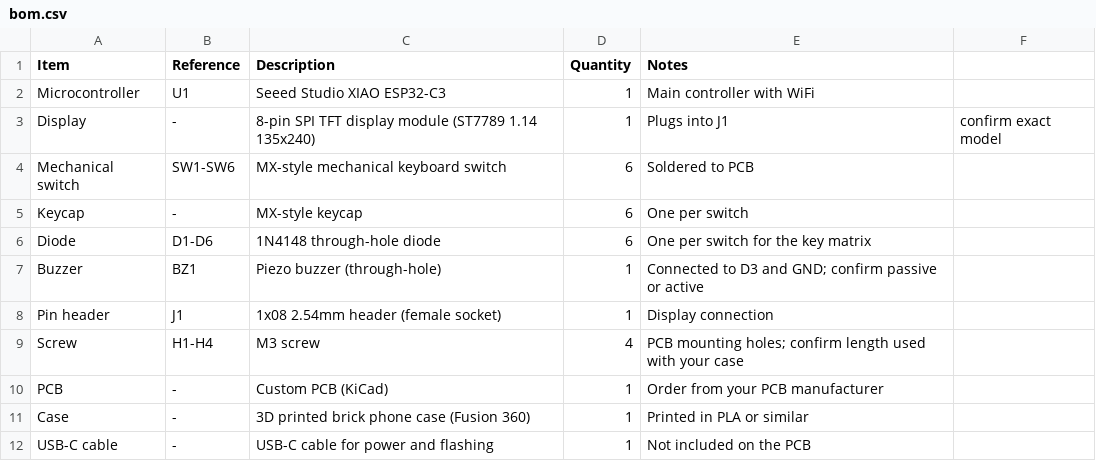
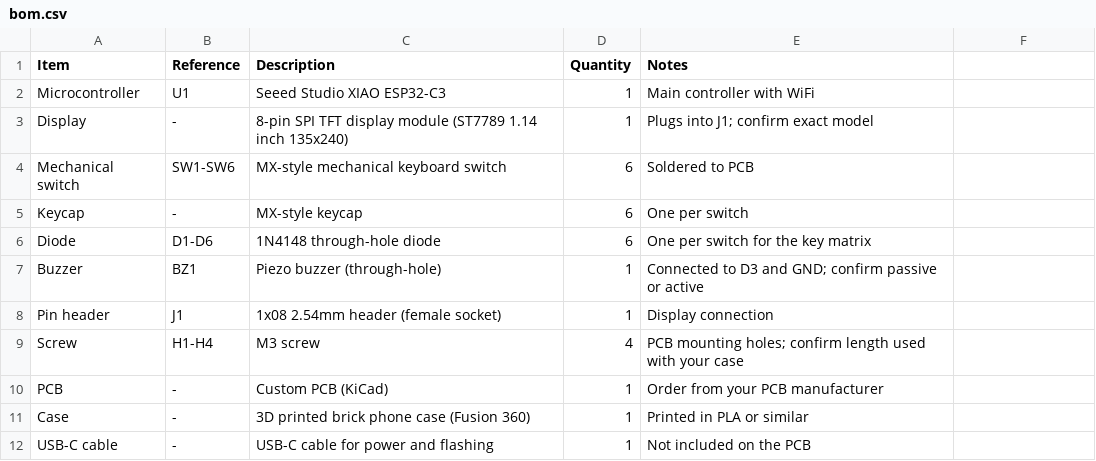
Before and after one commit to husnainxali/Wake-up-, a CSV file: bom.csv, drawn as a sheet.

Commit message:
Clarify display description in bom.csv
Updated display description to include 'inch' for clarity.

```diff
--- a/bom.csv
+++ b/bom.csv
@@ -2,3 +2,3 @@ Item,Reference,Description,Quantity,Notes
 Microcontroller,U1,Seeed Studio XIAO ESP32-C3,1,Main controller with WiFi
-Display,-,8-pin SPI TFT display module (ST7789 1.14 135x240),1,Plugs into J1, confirm exact model
+Display,-,8-pin SPI TFT display module (ST7789 1.14 inch 135x240),1,Plugs into J1; confirm exact model
 Mechanical switch,SW1-SW6,MX-style mechanical keyboard switch,6,Soldered to PCB
```
